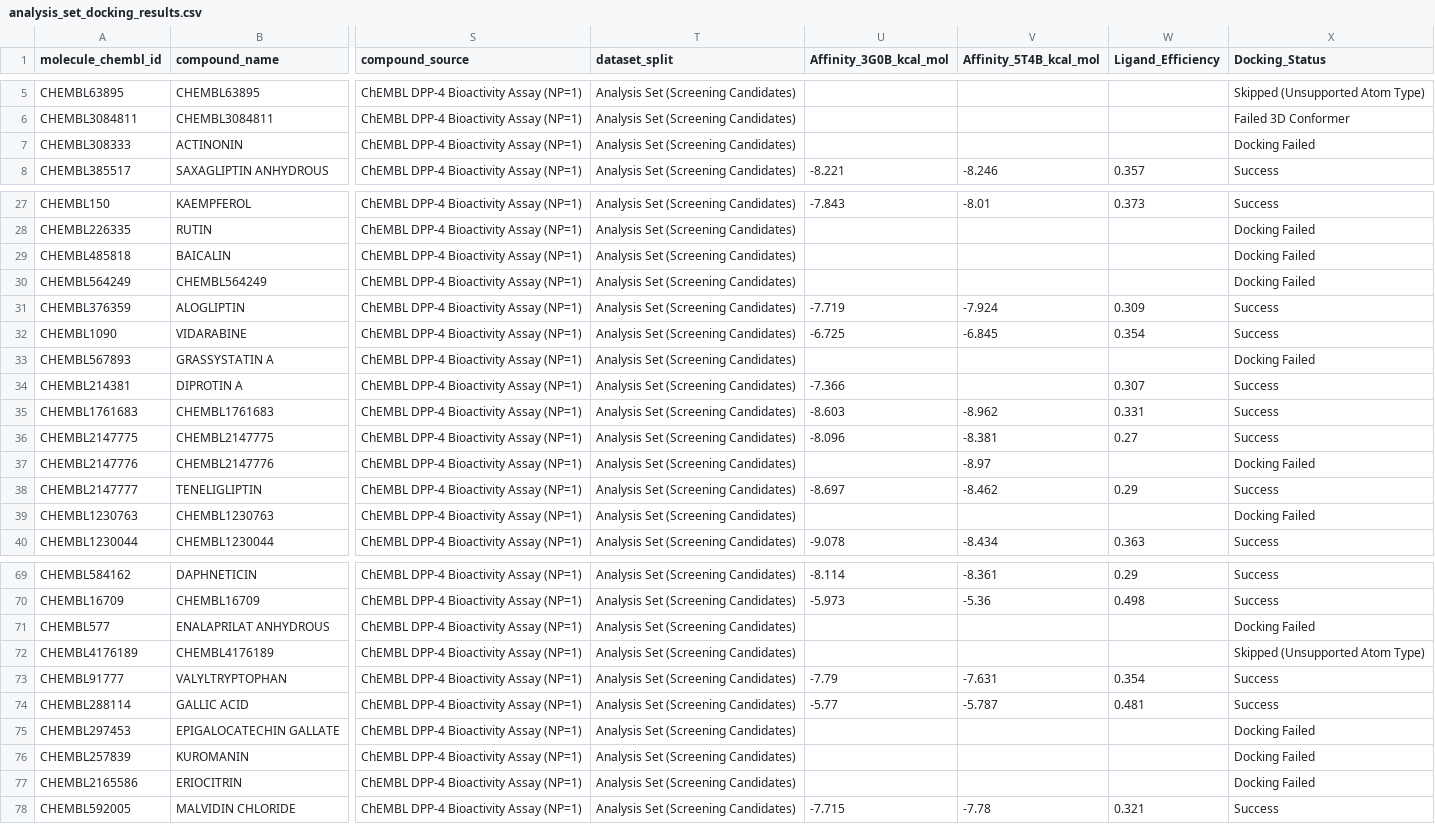
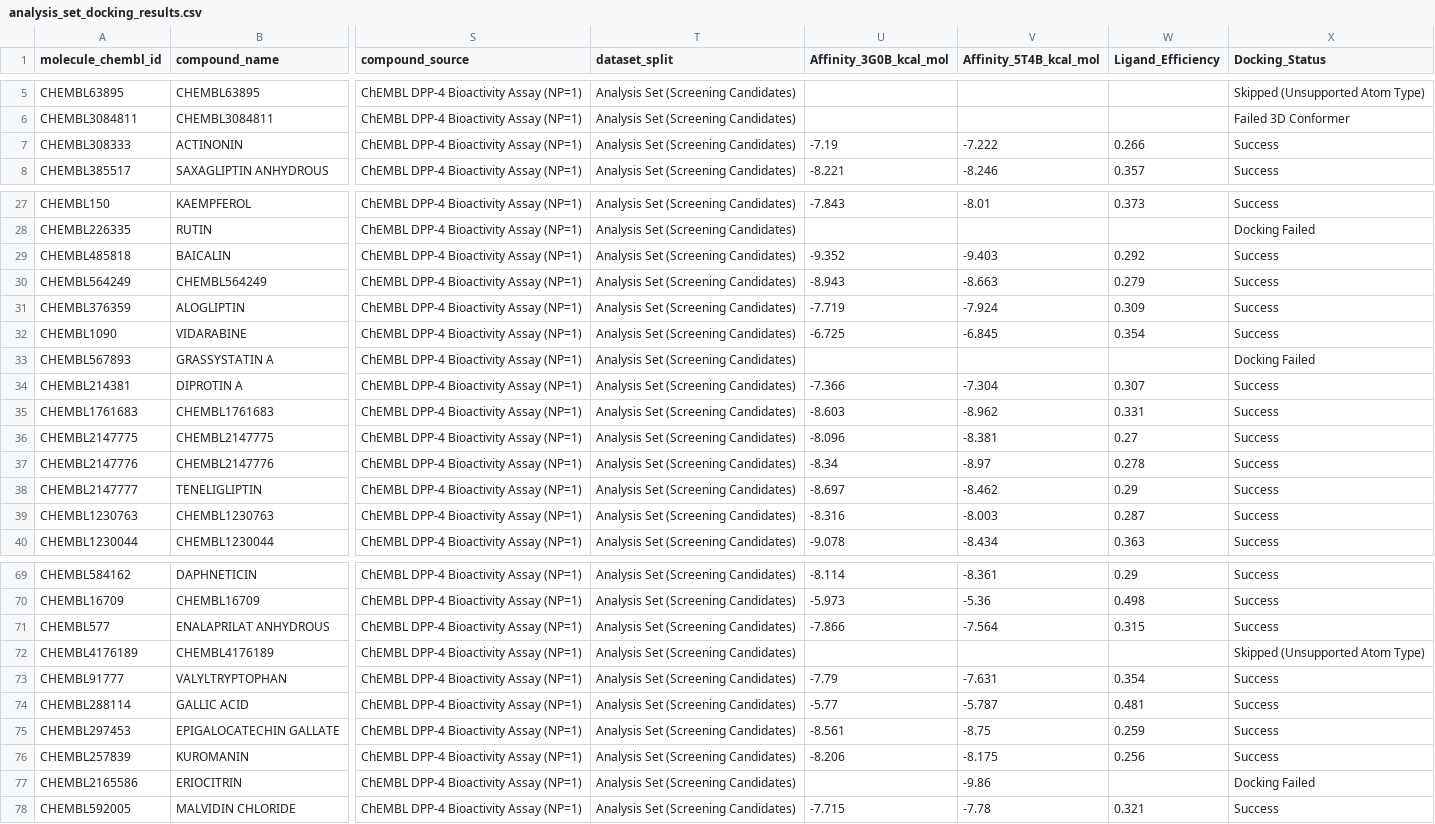
Before and after one commit to anharmuflih-stack/DPP4-virtual-screening, a CSV file: results/02_docking/analysis_set_docking_results.csv, drawn as a sheet; only a part is shown, gaps mark what is left out; the diff covers the shown part only; the diff names each change by its address in the sheet, - before the commit and + after, or states it on an @@ line.

```diff
--- a/results/02_docking/analysis_set_docking_results.csv
+++ b/results/02_docking/analysis_set_docking_results.csv
-U7 (Affinity_3G0B_kcal_mol): (empty)
+U7 (Affinity_3G0B_kcal_mol): -7.19
-V7 (Affinity_5T4B_kcal_mol): (empty)
+V7 (Affinity_5T4B_kcal_mol): -7.222
-W7 (Ligand_Efficiency): (empty)
+W7 (Ligand_Efficiency): 0.266
-X7 (Docking_Status): Docking Failed
+X7 (Docking_Status): Success
-U29 (Affinity_3G0B_kcal_mol): (empty)
+U29 (Affinity_3G0B_kcal_mol): -9.352
-V29 (Affinity_5T4B_kcal_mol): (empty)
+V29 (Affinity_5T4B_kcal_mol): -9.403
-W29 (Ligand_Efficiency): (empty)
+W29 (Ligand_Efficiency): 0.292
-X29:X30 (Docking_Status): Docking Failed
+X29:X30 (Docking_Status): Success
-U30 (Affinity_3G0B_kcal_mol): (empty)
+U30 (Affinity_3G0B_kcal_mol): -8.943
-V30 (Affinity_5T4B_kcal_mol): (empty)
+V30 (Affinity_5T4B_kcal_mol): -8.663
-W30 (Ligand_Efficiency): (empty)
+W30 (Ligand_Efficiency): 0.279
-V34 (Affinity_5T4B_kcal_mol): (empty)
+V34 (Affinity_5T4B_kcal_mol): -7.304
-U37 (Affinity_3G0B_kcal_mol): (empty)
+U37 (Affinity_3G0B_kcal_mol): -8.34
-W37 (Ligand_Efficiency): (empty)
+W37 (Ligand_Efficiency): 0.278
-X37 (Docking_Status): Docking Failed
+X37 (Docking_Status): Success
-U39 (Affinity_3G0B_kcal_mol): (empty)
+U39 (Affinity_3G0B_kcal_mol): -8.316
-V39 (Affinity_5T4B_kcal_mol): (empty)
+V39 (Affinity_5T4B_kcal_mol): -8.003
-W39 (Ligand_Efficiency): (empty)
+W39 (Ligand_Efficiency): 0.287
-X39 (Docking_Status): Docking Failed
+X39 (Docking_Status): Success
-U71 (Affinity_3G0B_kcal_mol): (empty)
+U71 (Affinity_3G0B_kcal_mol): -7.866
-V71 (Affinity_5T4B_kcal_mol): (empty)
+V71 (Affinity_5T4B_kcal_mol): -7.564
-W71 (Ligand_Efficiency): (empty)
+W71 (Ligand_Efficiency): 0.315
-X71 (Docking_Status): Docking Failed
+X71 (Docking_Status): Success
-U75 (Affinity_3G0B_kcal_mol): (empty)
+U75 (Affinity_3G0B_kcal_mol): -8.561
-V75 (Affinity_5T4B_kcal_mol): (empty)
+V75 (Affinity_5T4B_kcal_mol): -8.75
-W75 (Ligand_Efficiency): (empty)
+W75 (Ligand_Efficiency): 0.259
-X75:X76 (Docking_Status): Docking Failed
+X75:X76 (Docking_Status): Success
-U76 (Affinity_3G0B_kcal_mol): (empty)
+U76 (Affinity_3G0B_kcal_mol): -8.206
-V76 (Affinity_5T4B_kcal_mol): (empty)
+V76 (Affinity_5T4B_kcal_mol): -8.175
-W76 (Ligand_Efficiency): (empty)
+W76 (Ligand_Efficiency): 0.256
-V77 (Affinity_5T4B_kcal_mol): (empty)
+V77 (Affinity_5T4B_kcal_mol): -9.86
```
Also changed, not shown: 23 edited cells elsewhere in this file, results/02_docking/curated_np_all_docking_results.csv, results/02_docking/test_set_docking_results.csv, 31 other files.
